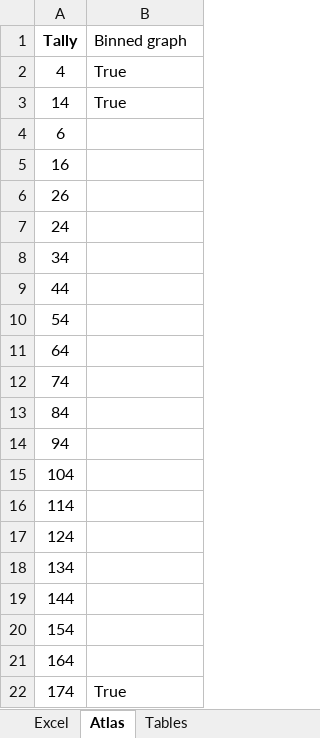
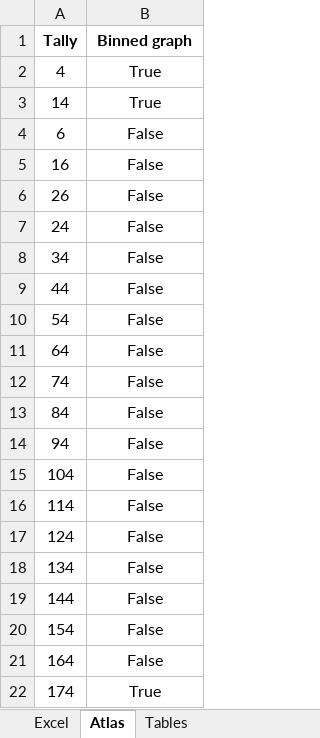
Before and after one commit to JADE-V-V/JADE, an Excel workbook: Configuration/ITER_1D.xlsx, sheet Atlas, drawn as a sheet; values as stored, in another font and other column widths than the file's, no borders; the diff names each change by its address in the sheet, - before the commit and + after, or states it on an @@ line.

```diff
--- a/Configuration/ITER_1D.xlsx (sheet Atlas)
+++ b/Configuration/ITER_1D.xlsx (sheet Atlas)
-B1:B3 alignment: left
+B1:B3 alignment: center
-B1 bold: off
+B1 bold: on
-B4:B21 (Binned graph): (empty)
+B4:B21 (Binned graph): False
-B22 alignment: left
+B22 alignment: center
```
Also changed, not shown: sheet Excel, Templates/Generic_comparison.xlsx, 4 other files.
